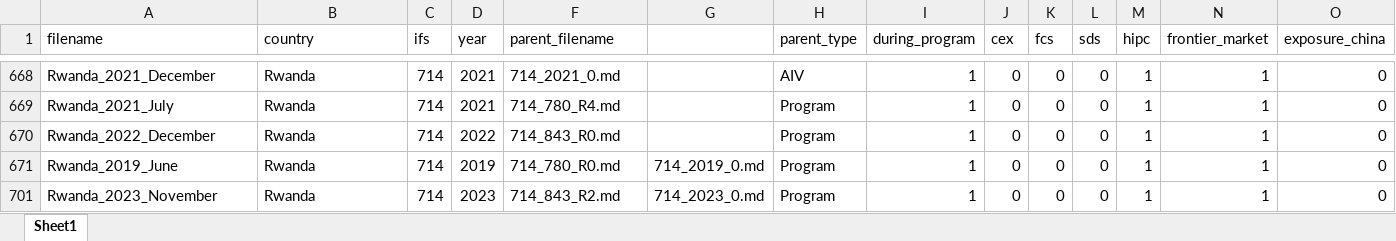
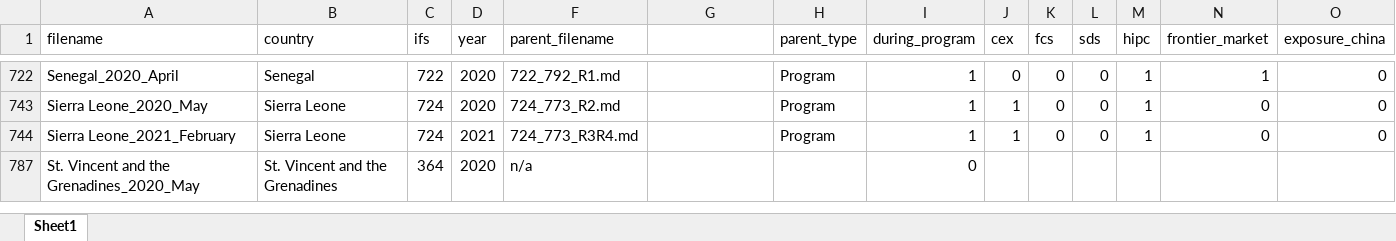
Before and after one commit to gasoto04/bp2-dummy, an Excel workbook: dsa_parent_pairs.xlsx, sheet Sheet1, drawn as a sheet; only a part is shown, gaps mark what is left out; values as stored, in another font and other column widths than the file's, no cell formats; removed rows and columns are numbered as before the commit, all else as after; the diff covers the shown part only; the diff names each change by its address in the sheet, - before the commit and + after, or states it on an @@ line.

```diff
--- a/dsa_parent_pairs.xlsx (sheet Sheet1)
+++ b/dsa_parent_pairs.xlsx (sheet Sheet1)
-A722 (filename): Rwanda_2021_December
+A722 (filename): Senegal_2020_April
-B722 (country): Rwanda
+B722 (country): Senegal
-C722 (ifs): 714
+C722 (ifs): 722
-D722 (year): 2021
+D722 (year): 2020
-F722 (parent_filename): 714_2021_0.md
+F722 (parent_filename): 722_792_R1.md
-H722 (parent_type): AIV
+H722 (parent_type): Program
@@ row 743 unhidden: Sierra Leone_2020_May | Sierra Leone | 724 | 2020 | 724_773_R2.md |  | Program | 1 | 1 | 0 | 0 | 1 | 0 | 0 @@
-A744 (filename): Rwanda_2021_July
+A744 (filename): Sierra Leone_2021_February
-B744 (country): Rwanda
+B744 (country): Sierra Leone
-C744 (ifs): 714
+C744 (ifs): 724
-F744 (parent_filename): 714_780_R4.md
+F744 (parent_filename): 724_773_R3R4.md
-J744 (cex): 0
+J744 (cex): 1
-N744 (frontier_market): 1
+N744 (frontier_market): 0
@@ row 670 hidden: Rwanda_2022_December | Rwanda | 714 | 2022 | 714_843_R0.md |  | Program | 1 | 0 | 0 | 0 | 1 | 1 | 0 @@
@@ row 671 hidden: Rwanda_2019_June | Rwanda | 714 | 2019 | 714_780_R0.md | 714_2019_0.md | Program | 1 | 0 | 0 | 0 | 1 | 1 | 0 @@
@@ row 701 hidden: Rwanda_2023_November | Rwanda | 714 | 2023 | 714_843_R2.md | 714_2023_0.md | Program | 1 | 0 | 0 | 0 | 1 | 1 | 0 @@
+row 787: St. Vincent and the Grenadines_2020_May | St. Vincent and the Grenadines | 364 | 2020 | n/a |  |  | 0
```
Also changed, not shown: 2 added rows, 25 hidden or unhidden rows and 45 edited cells elsewhere in this sheet, cell formats, 1 other file.
